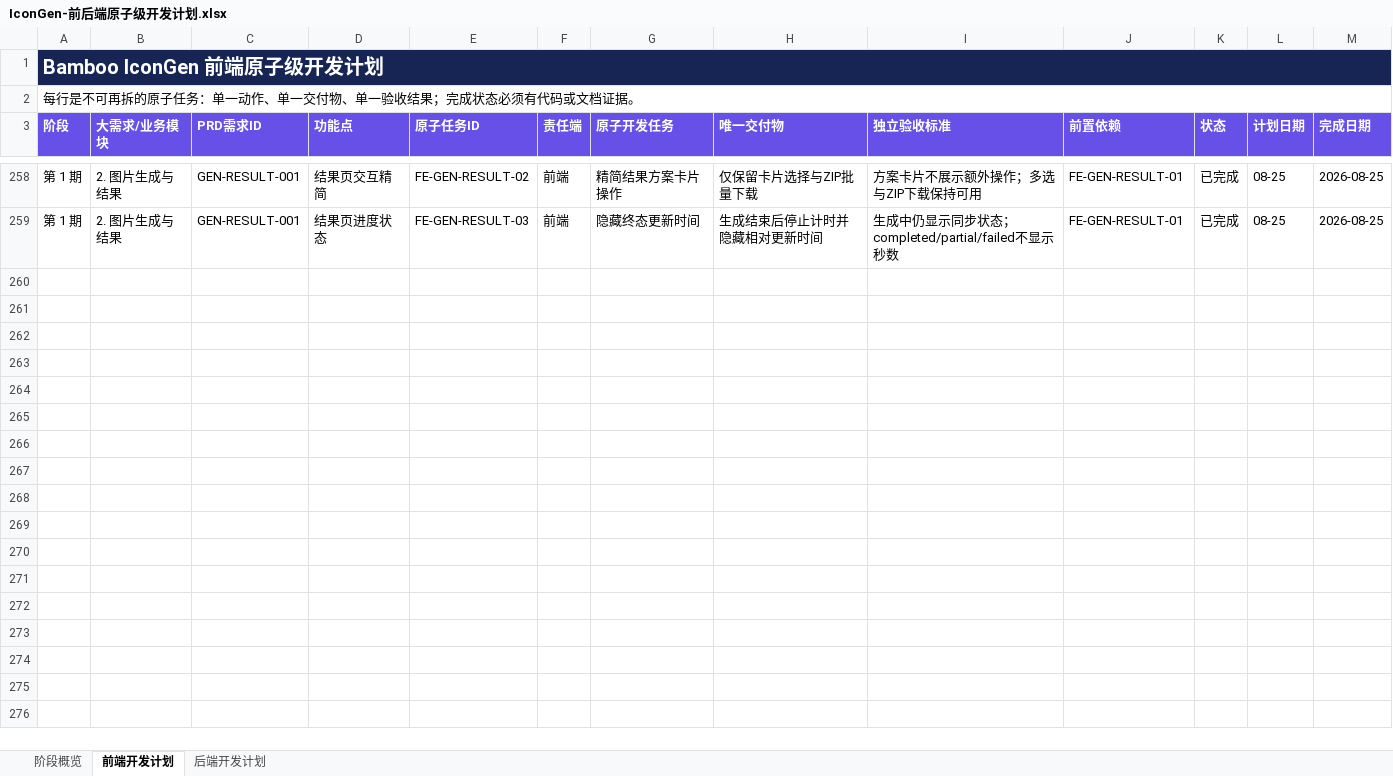
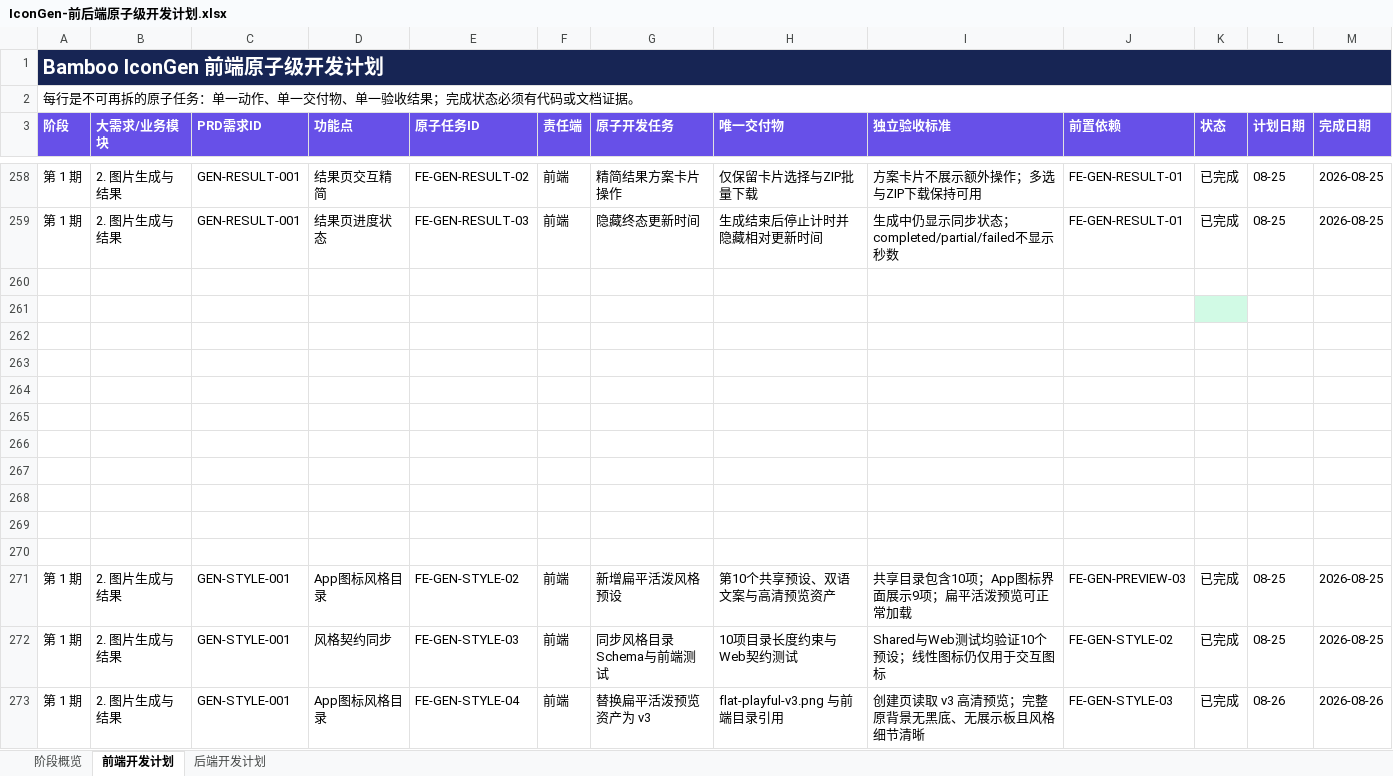
Before and after one commit to Caserla/icongen, an Excel workbook: outputs/2026-08-22-style-preview-deployment/IconGen-前后端原子级开发计划.xlsx, sheet 前端开发计划, drawn as a sheet; only a part is shown, gaps mark what is left out; values as stored, in another font and other column widths than the file's, no borders; conditional formats and table styles not drawn; rows hold the shown columns only; the diff names each change by its address in the sheet, - before the commit and + after, or states it on an @@ line.

Commit message:
feat: add structured icon style skill and playful preview

```diff
--- a/outputs/2026-08-22-style-preview-deployment/IconGen-前后端原子级开发计划.xlsx (sheet 前端开发计划)
+++ b/outputs/2026-08-22-style-preview-deployment/IconGen-前后端原子级开发计划.xlsx (sheet 前端开发计划)
+row 260: (empty)
+row 261: (empty)
+row 262: (empty)
+row 263: (empty)
+row 264: (empty)
+row 265: (empty)
+row 266: (empty)
+row 267: (empty)
+row 268: (empty)
+row 269: (empty)
+row 270: (empty)
+row 271: 第 1 期 | 2. 图片生成与结果 | GEN-STYLE-001 | App图标风格目录 | FE-GEN-STYLE-02 | 前端 | 新增扁平活泼风格预设 | 第10个共享预设、双语文案与高清预览资产 | 共享目录包含10项；App图标界面展示9项；扁平活泼预览可正常加载 | FE-GEN-PREVIEW-03 | 已完成 | 08-25 | 2026-08-25
+row 272: 第 1 期 | 2. 图片生成与结果 | GEN-STYLE-001 | 风格契约同步 | FE-GEN-STYLE-03 | 前端 | 同步风格目录Schema与前端测试 | 10项目录长度约束与Web契约测试 | Shared与Web测试均验证10个预设；线性图标仍仅用于交互图标 | FE-GEN-STYLE-02 | 已完成 | 08-25 | 2026-08-25
+row 273: 第 1 期 | 2. 图片生成与结果 | GEN-STYLE-001 | App图标风格目录 | FE-GEN-STYLE-04 | 前端 | 替换扁平活泼预览资产为 v3 | flat-playful-v3.png 与前端目录引用 | 创建页读取 v3 高清预览；完整原背景无黑底、无展示板且风格细节清晰 | FE-GEN-STYLE-03 | 已完成 | 08-26 | 2026-08-26
```
Also changed, not shown: sheet 后端开发计划, sheet 阶段概览, formulas that keep their value, 35 other files.
